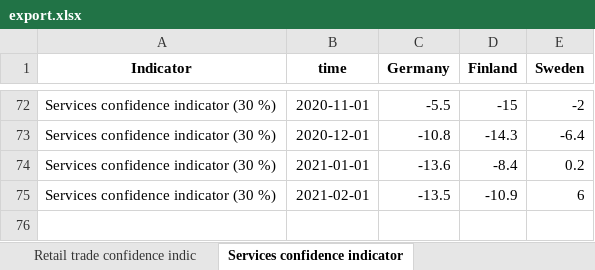
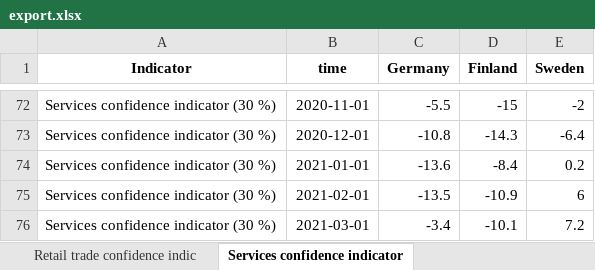
Before and after one commit to robonomist/robonomistClient, an Excel workbook: README_files/export.xlsx, sheet Services confidence indicator, drawn as a sheet; only a part is shown, gaps mark what is left out; values as stored, in another font and other column widths than the file's, no borders; the diff names each change by its address in the sheet, - before the commit and + after, or states it on an @@ line.

```diff
--- a/README_files/export.xlsx (sheet Services confidence indicator)
+++ b/README_files/export.xlsx (sheet Services confidence indicator)
+row 76: Services confidence indicator (30 %) | 2021-03-01 | -3.4 | -10.1 | 7.2
```
Also changed, not shown: sheet Consumer confidence indicator, sheet Industrial confidence indicat, sheet Construction confidence indic, sheet Retail trade confidence indic, sheet The Economic sentiment indica, sheet The Employment expectations i, 10 other files.
